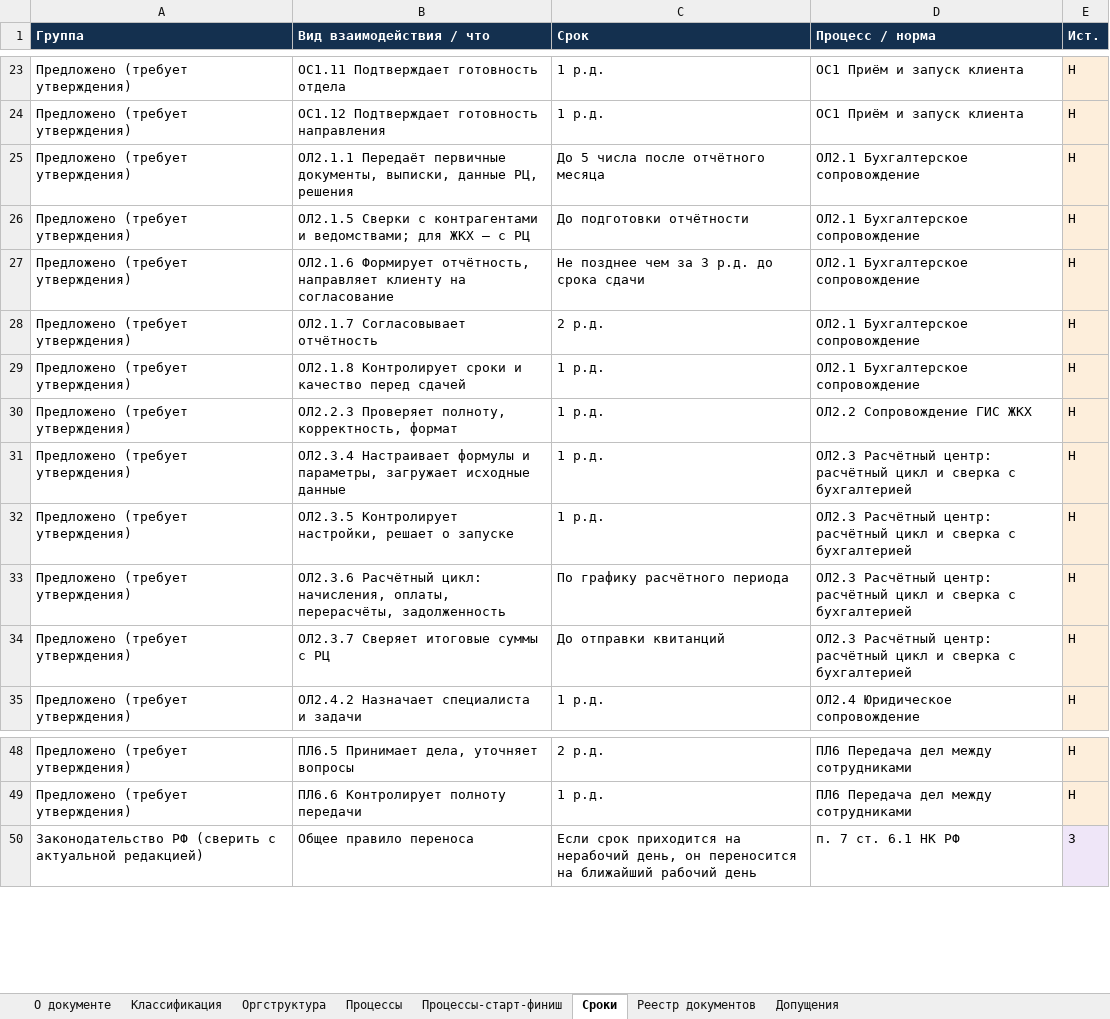
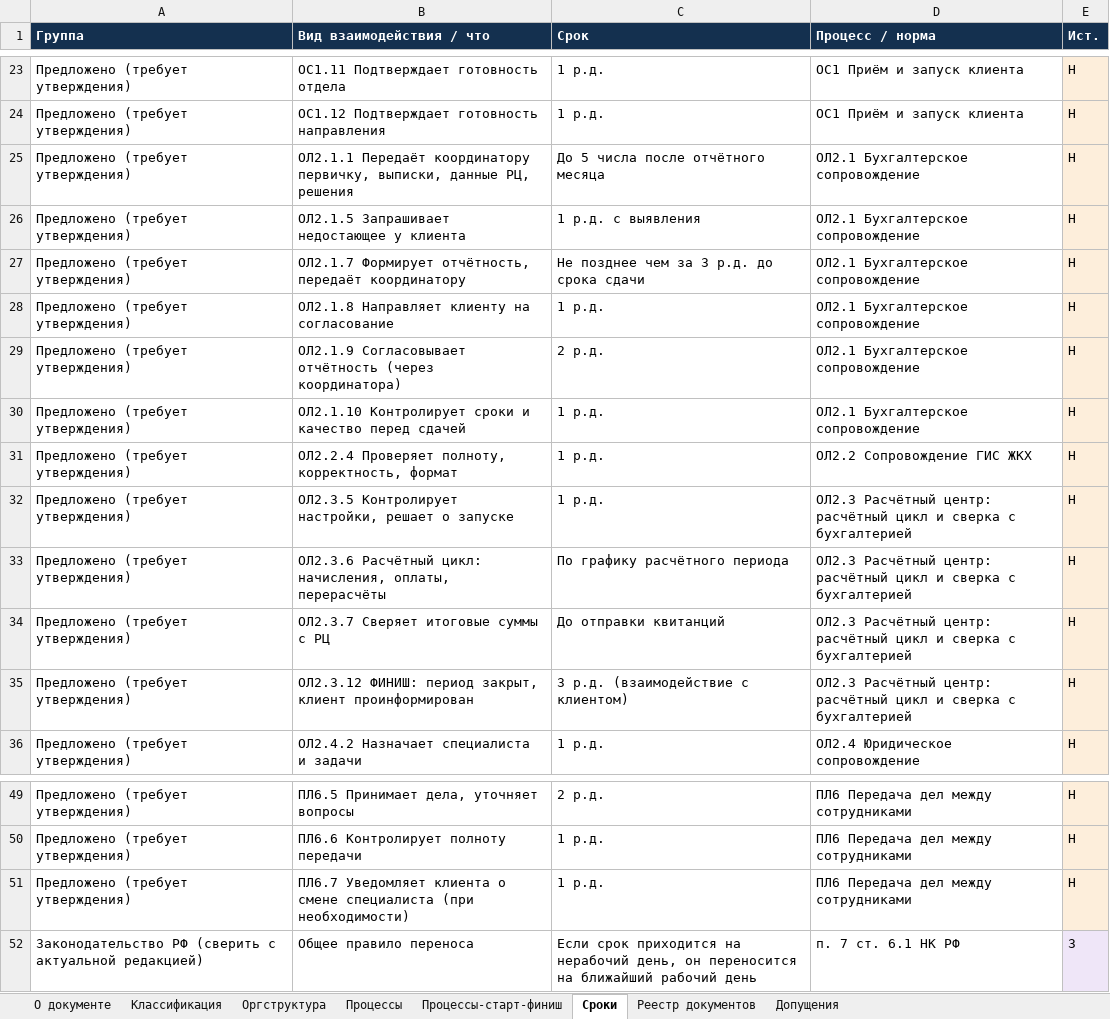
Before and after one commit to sbvxcdeqw1/vcb, an Excel workbook: bpm_docs/Матрица_бизнес-процессов.xlsx, sheet Сроки, drawn as a sheet; only a part is shown, gaps mark what is left out; values as stored, in another font and other column widths than the file's, no borders; removed rows and columns are numbered as before the commit, all else as after; the diff names each change by its address in the sheet, - before the commit and + after, or states it on an @@ line.

```diff
--- a/bpm_docs/Матрица_бизнес-процессов.xlsx (sheet Сроки)
+++ b/bpm_docs/Матрица_бизнес-процессов.xlsx (sheet Сроки)
-B25 (Вид взаимодействия / что): ОЛ2.1.1 Передаёт первичные документы, выписки, данные…
+B25 (Вид взаимодействия / что): ОЛ2.1.1 Передаёт координатору первичку, выписки, данные…
-B26 (Вид взаимодействия / что): ОЛ2.1.5 Сверки с контрагентами и ведомствами; для ЖКХ — с РЦ
+B26 (Вид взаимодействия / что): ОЛ2.1.5 Запрашивает недостающее у клиента
-C26 (Срок): До подготовки отчётности
+C26 (Срок): 1 р.д. с выявления
-B27 (Вид взаимодействия / что): ОЛ2.1.6 Формирует отчётность, направляет клиенту на согласование
+B27 (Вид взаимодействия / что): ОЛ2.1.7 Формирует отчётность, передаёт координатору
+row 28: Предложено (требует утверждения) | ОЛ2.1.8 Направляет клиенту на согласование | 1 р.д. | ОЛ2.1 Бухгалтерское сопровождение | Н
-B29 (Вид взаимодействия / что): ОЛ2.1.7 Согласовывает отчётность
+B29 (Вид взаимодействия / что): ОЛ2.1.9 Согласовывает отчётность (через координатора)
-B30 (Вид взаимодействия / что): ОЛ2.1.8 Контролирует сроки…
+B30 (Вид взаимодействия / что): ОЛ2.1.10 Контролирует сроки…
-B31 (Вид взаимодействия / что): ОЛ2.2.3 Проверяет полноту,…
+B31 (Вид взаимодействия / что): ОЛ2.2.4 Проверяет полноту,…
-row 31: Предложено (требует утверждения) | ОЛ2.3.4 Настраивает формулы и параметры, загружает исходные данные | 1 р.д. | ОЛ2.3 Расчётный центр: расчётный цикл и сверка с бухгалтерией | Н
-B33 (Вид взаимодействия / что): …начисления, оплаты, перерасчёты, задолженность
+B33 (Вид взаимодействия / что): …начисления, оплаты, перерасчёты
+row 35: Предложено (требует утверждения) | ОЛ2.3.12 ФИНИШ: период закрыт, клиент проинформирован | 3 р.д. (взаимодействие с клиентом) | ОЛ2.3 Расчётный центр: расчётный цикл и сверка с бухгалтерией | Н
+row 51: Предложено (требует утверждения) | ПЛ6.7 Уведомляет клиента о смене специалиста (при необходимости) | 1 р.д. | ПЛ6 Передача дел между сотрудниками | Н
```
Also changed, not shown: sheet Процессы, sheet Реестр документов, sheet Процессы-старт-финиш, sheet Допущения, sheet Оргструктура, 5 other files.
